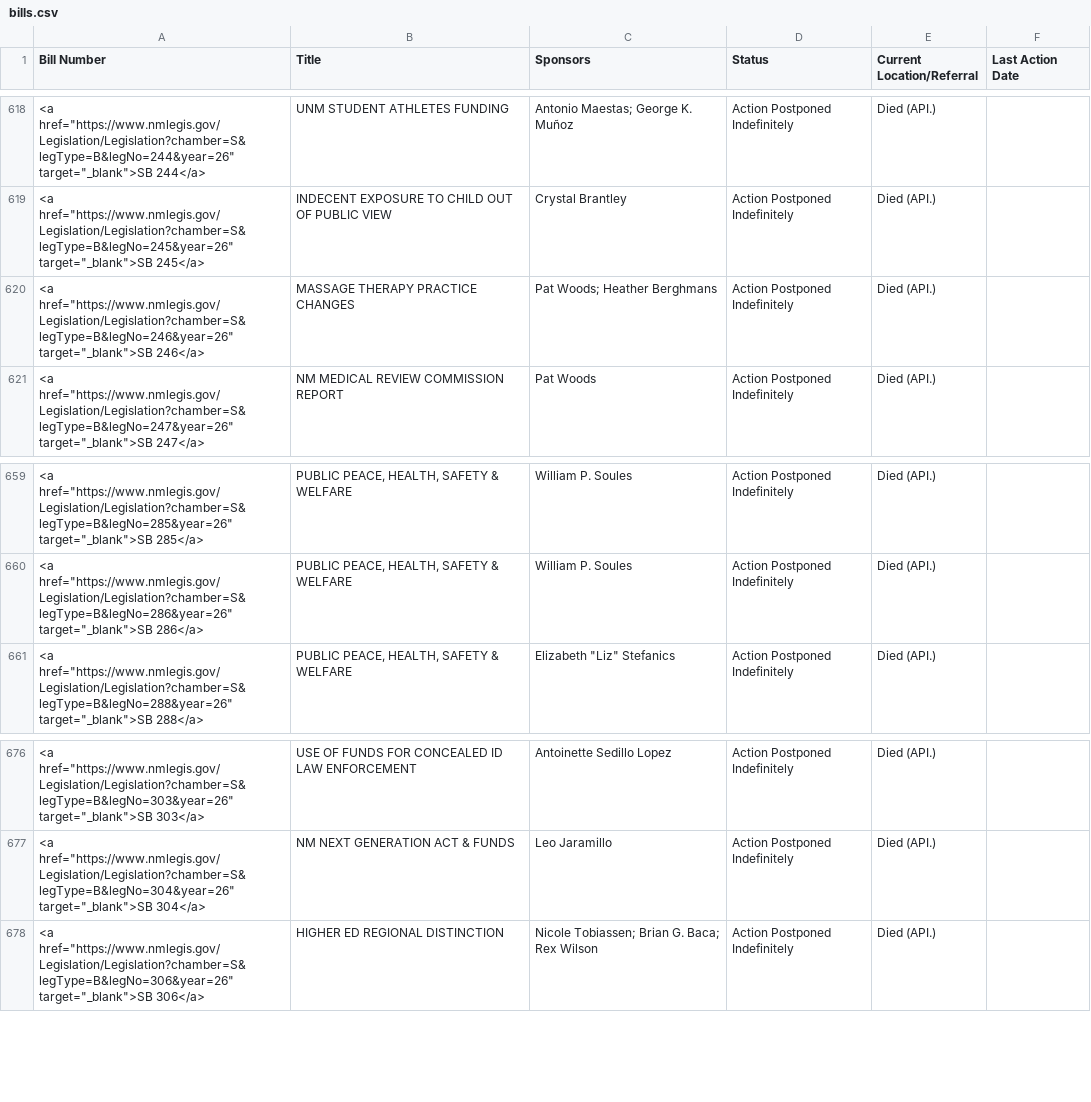
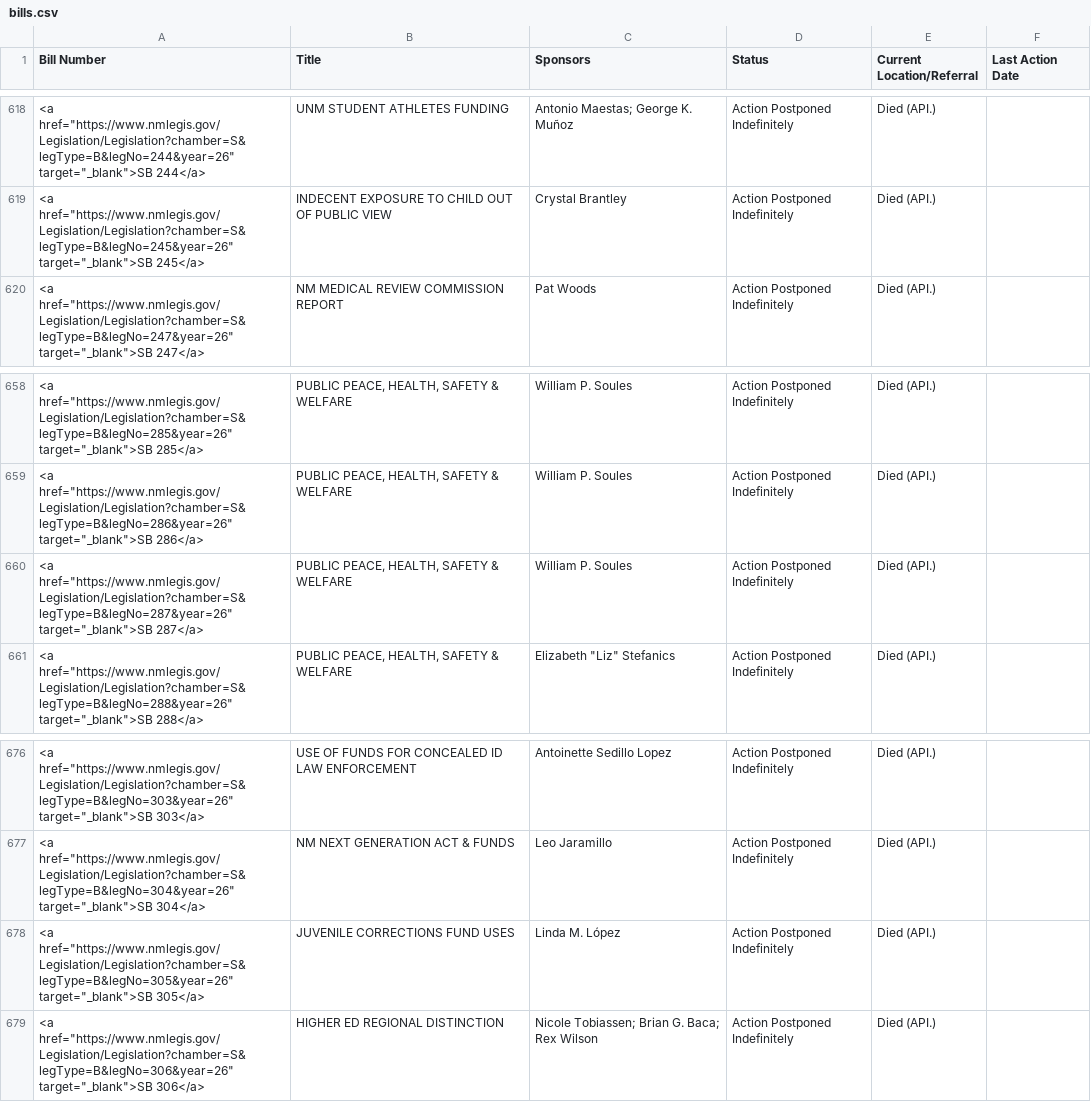
Before and after one commit to PatrickLohmann/2026Legislaturebilltracker2, a CSV file: bills.csv, drawn as a sheet; only a part is shown, gaps mark what is left out.

```diff
--- a/bills.csv
+++ b/bills.csv
@@ -619,3 +619,2 @@ Bill Number,Title,Sponsors,Status,Current Location/Referral,Last Action Date
 "<a href=""https://www.nmlegis.gov/Legislation/Legislation?chamber=S&legType=B&legNo=245&year=26"" target=""_blank"">SB 245</a>",INDECENT EXPOSURE TO CHILD OUT OF PUBLIC VIEW,Crystal Brantley,Action Postponed Indefinitely,Died (API.),
-"<a href=""https://www.nmlegis.gov/Legislation/Legislation?chamber=S&legType=B&legNo=246&year=26"" target=""_blank"">SB 246</a>",MASSAGE THERAPY PRACTICE CHANGES,Pat Woods; Heather Berghmans,Action Postponed Indefinitely,Died (API.),
 "<a href=""https://www.nmlegis.gov/Legislation/Legislation?chamber=S&legType=B&legNo=247&year=26"" target=""_blank"">SB 247</a>",NM MEDICAL REVIEW COMMISSION REPORT,Pat Woods,Action Postponed Indefinitely,Died (API.),
@@ -660,2 +659,3 @@ Bill Number,Title,Sponsors,Status,Current Location/Referral,Last Action Date
 "<a href=""https://www.nmlegis.gov/Legislation/Legislation?chamber=S&legType=B&legNo=286&year=26"" target=""_blank"">SB 286</a>","PUBLIC PEACE, HEALTH, SAFETY & WELFARE",William P. Soules,Action Postponed Indefinitely,Died (API.),
+"<a href=""https://www.nmlegis.gov/Legislation/Legislation?chamber=S&legType=B&legNo=287&year=26"" target=""_blank"">SB 287</a>","PUBLIC PEACE, HEALTH, SAFETY & WELFARE",William P. Soules,Action Postponed Indefinitely,Died (API.),
 "<a href=""https://www.nmlegis.gov/Legislation/Legislation?chamber=S&legType=B&legNo=288&year=26"" target=""_blank"">SB 288</a>","PUBLIC PEACE, HEALTH, SAFETY & WELFARE","Elizabeth ""Liz"" Stefanics",Action Postponed Indefinitely,Died (API.),
@@ -677,2 +677,3 @@ Bill Number,Title,Sponsors,Status,Current Location/Referral,Last Action Date
 "<a href=""https://www.nmlegis.gov/Legislation/Legislation?chamber=S&legType=B&legNo=304&year=26"" target=""_blank"">SB 304</a>",NM NEXT GENERATION ACT & FUNDS,Leo Jaramillo,Action Postponed Indefinitely,Died (API.),
+"<a href=""https://www.nmlegis.gov/Legislation/Legislation?chamber=S&legType=B&legNo=305&year=26"" target=""_blank"">SB 305</a>",JUVENILE CORRECTIONS FUND USES,Linda M. López,Action Postponed Indefinitely,Died (API.),
 "<a href=""https://www.nmlegis.gov/Legislation/Legislation?chamber=S&legType=B&legNo=306&year=26"" target=""_blank"">SB 306</a>",HIGHER ED REGIONAL DISTINCTION,Nicole Tobiassen; Brian G. Baca; Rex Wilson,Action Postponed Indefinitely,Died (API.),
```
